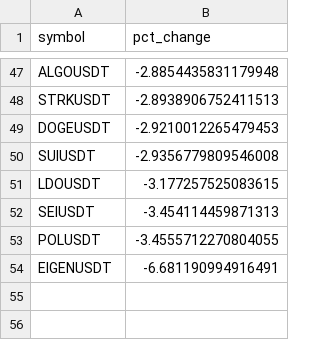
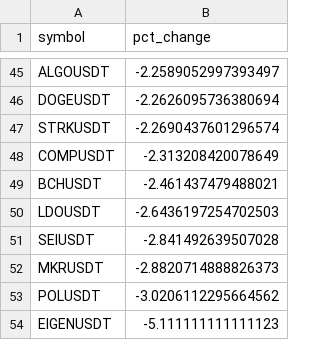
Before and after one commit to shirish201/crypto_high_volatility, a CSV file: top_df.csv, drawn as a sheet; only a part is shown, gaps mark what is left out; removed rows and columns are numbered as before the commit, all else as after; the diff covers the shown part only; the diff names each change by its address in the sheet, - before the commit and + after, or states it on an @@ line.

```diff
--- a/top_df.csv
+++ b/top_df.csv
-B45 (pct_change): -2.8854435831179948
+B45 (pct_change): -2.2589052997393497
-row 48: STRKUSDT | -2.8938906752411513
-B46 (pct_change): -2.9210012265479453
+B46 (pct_change): -2.2626095736380694
-row 50: SUIUSDT | -2.9356779809546008
+row 47: STRKUSDT | -2.2690437601296574
+row 48: COMPUSDT | -2.313208420078649
+row 49: BCHUSDT | -2.461437479488021
-B50 (pct_change): -3.177257525083615
+B50 (pct_change): -2.6436197254702503
-B51 (pct_change): -3.454114459871313
+B51 (pct_change): -2.841492639507028
+row 52: MKRUSDT | -2.8820714888826373
-B53 (pct_change): -3.4555712270804055
+B53 (pct_change): -3.0206112295664562
-B54 (pct_change): -6.681190994916491
+B54 (pct_change): -5.111111111111123
```
Also changed, not shown: 27 added rows, 29 removed rows and 15 edited cells elsewhere in this file.
